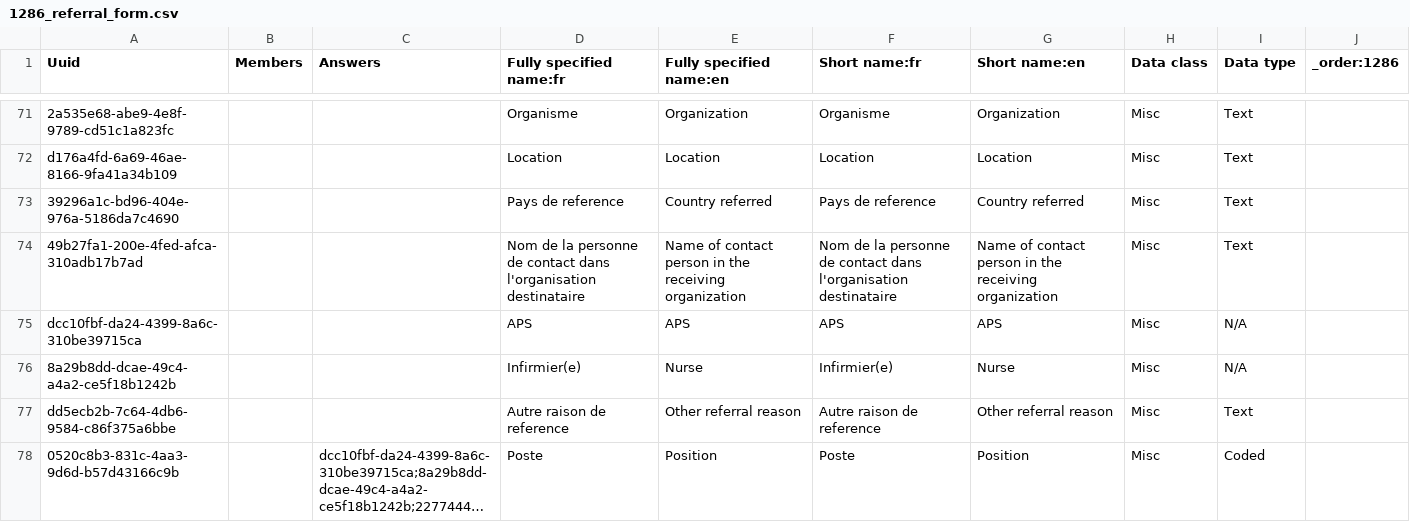
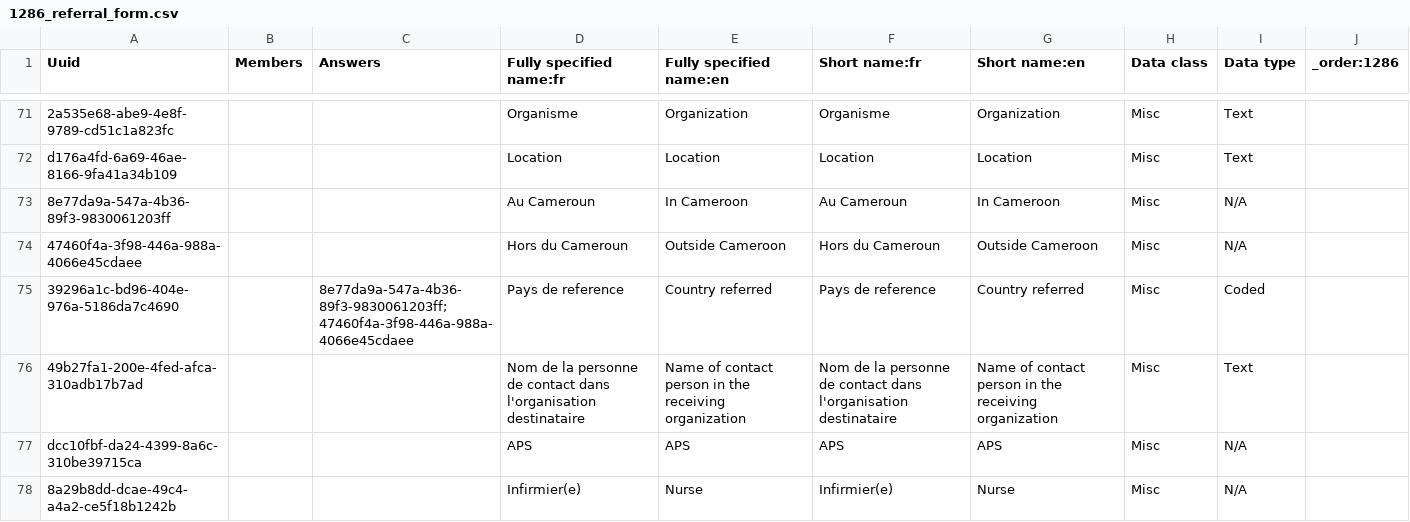
Before and after one commit to jembi/cameroon-bahmni-config, a CSV file: metadata/configuration/concepts/1286_referral_form.csv, drawn as a sheet; only a part is shown, gaps mark what is left out; the shorter side is filled out with more unchanged rows; long unchanged cells end in …; addresses are those after the commit; the diff names each change by its address in the sheet, - before the commit and + after, or states it on an @@ line.

Commit message:
Changed country referred field from free text to select option in referral form

```diff
--- a/metadata/configuration/concepts/1286_referral_form.csv
+++ b/metadata/configuration/concepts/1286_referral_form.csv
+row 73: 8e77da9a-547a-4b36-89f3-9830061203ff |  |  | Au Cameroun | In Cameroon | Au Cameroun | In Cameroon | Misc | N/A
+row 74: 47460f4a-3f98-446a-988a-4066e45cdaee |  |  | Hors du Cameroun | Outside Cameroon | Hors du Cameroun | Outside Cameroon | Misc | N/A
-C75 (Answers): (empty)
+C75 (Answers): 8e77da9a-547a-4b36-89f3-9830061203ff;47460f4a-3f98-446a-988a-4066e45cdaee
-I75 (Data type): Text
+I75 (Data type): Coded
```
